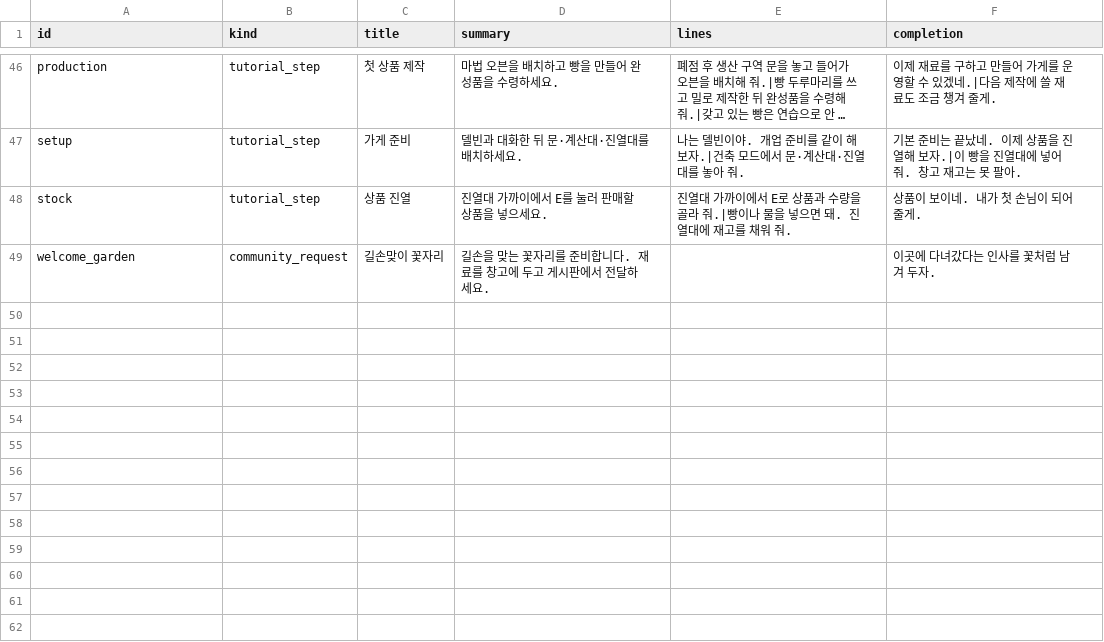
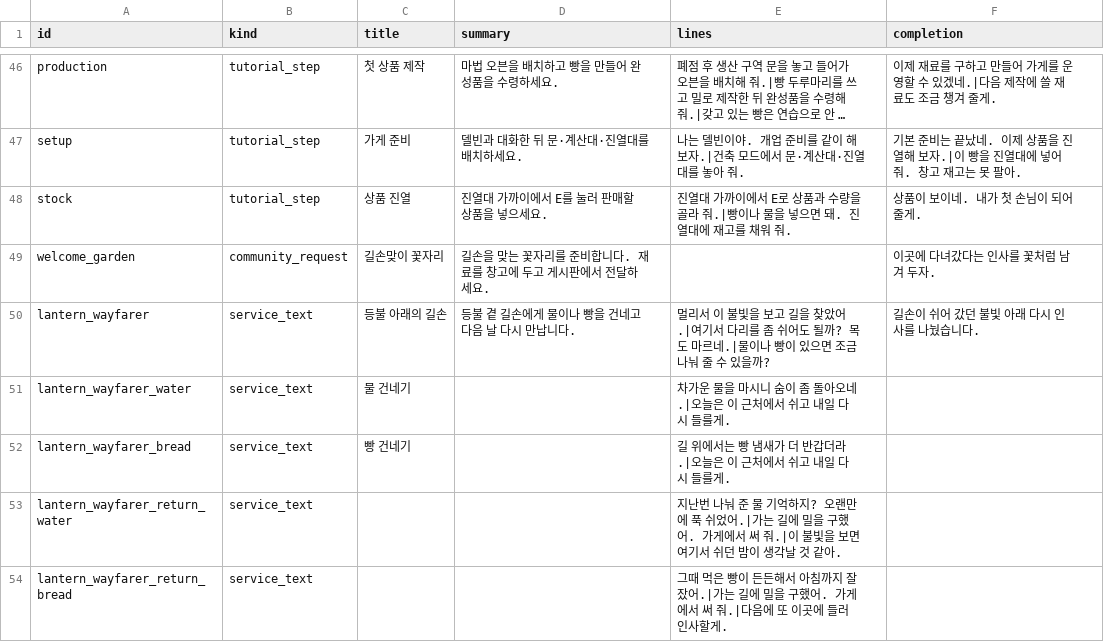
Before and after one commit to mayjohn66-cmd/project222, a CSV file: data/shop/requests/requests_text.csv, drawn as a sheet; only a part is shown, gaps mark what is left out; long unchanged cells end in ….

```diff
--- a/data/shop/requests/requests_text.csv
+++ b/data/shop/requests/requests_text.csv
@@ -49 +49,6 @@ stock,tutorial_step,상품 진열,진열대 가까이에서 E를 눌러 판매
 welcome_garden,community_request,길손맞이 꽃자리,길손을 맞는 꽃자리를 준비합니다. 재료를 창고에 두고 게시판에서 전달하세요.,,이곳에 다녀갔다는 인사를 꽃처럼 남겨 두자.
+lantern_wayfarer,service_text,등불 아래의 길손,등불 곁 길손에게 물이나 빵을 건네고 다음 날 다시 만납니다.,멀리서 이 불빛을 보고 길을 찾았어.|여기서 다리를 좀 쉬어도 될까? 목도 마르네.|물이나 빵이 있으면 조금 나눠 줄 수 있을까?,길손이 쉬어 갔던 불빛 아래 다시 인사를 나눴습니다.
+lantern_wayfarer_water,service_text,물 건네기,,차가운 물을 마시니 숨이 좀 돌아오네.|오늘은 이 근처에서 쉬고 내일 다시 들를게.,
+lantern_wayfarer_bread,service_text,빵 건네기,,길 위에서는 빵 냄새가 더 반갑더라.|오늘은 이 근처에서 쉬고 내일 다시 들를게.,
+lantern_wayfarer_return_water,service_text,,,지난번 나눠 준 물 기억하지? 오랜만에 푹 쉬었어.|가는 길에 밀을 구했어. 가게에서 써 줘.|이 불빛을 보면 여기서 쉬던 밤이 생각날 것 같아.,
+lantern_wayfarer_return_bread,service_text,,,그때 먹은 빵이 든든해서 아침까지 잘 잤어.|가는 길에 밀을 구했어. 가게에서 써 줘.|다음에 또 이곳에 들러 인사할게.,
```
Also changed, not shown: docs/drafts/story/content_voices.csv, 18 other files.
